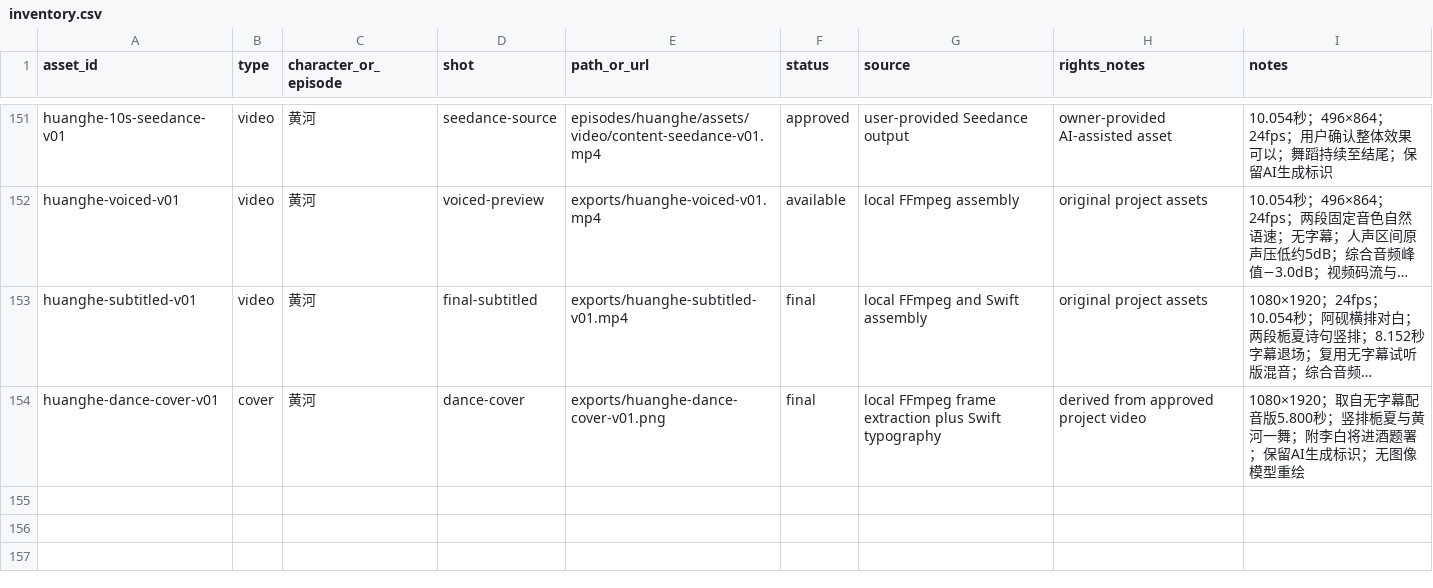
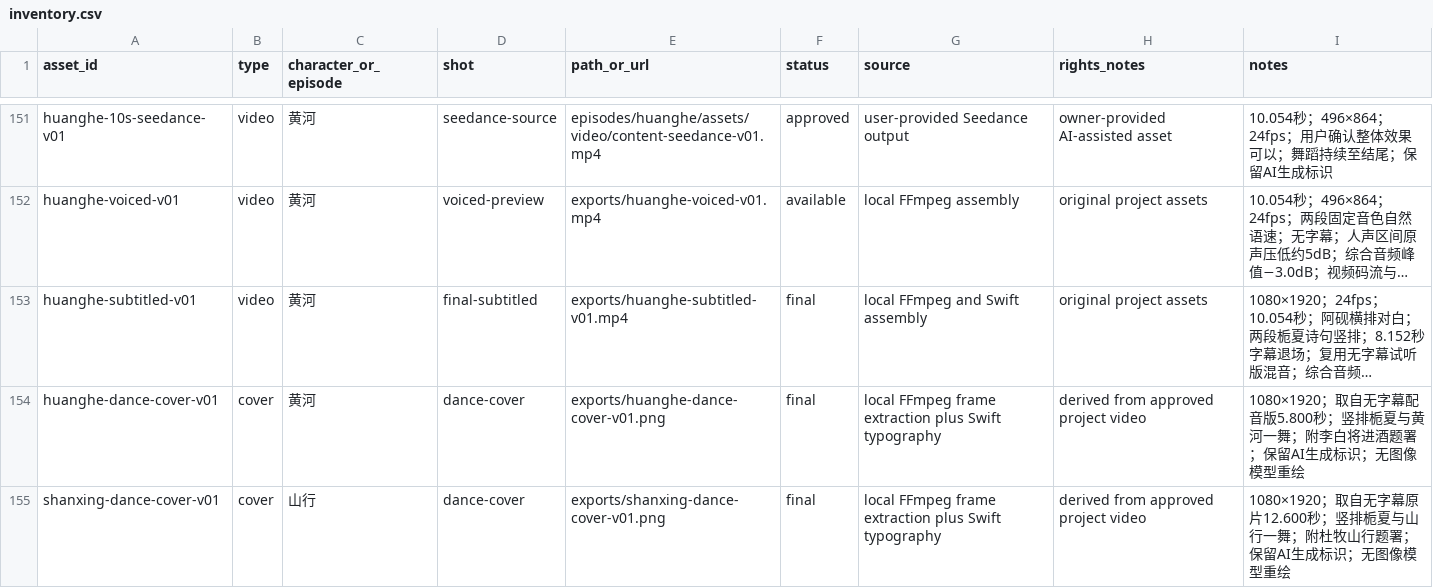
Before and after one commit to Yolo-0317/tools-workspace, a CSV file: zhixia-feihualing/assets/inventory.csv, drawn as a sheet; only a part is shown, gaps mark what is left out; long unchanged cells end in …; the diff names each change by its address in the sheet, - before the commit and + after, or states it on an @@ line.

```diff
--- a/zhixia-feihualing/assets/inventory.csv
+++ b/zhixia-feihualing/assets/inventory.csv
+row 155: shanxing-dance-cover-v01 | cover | 山行 | dance-cover | exports/shanxing-dance-cover-v01.png | final | local FFmpeg frame extraction plus Swift typography | derived from approved project video | 1080×1920；取自无字幕原片12.600秒；竖排栀夏与山行一舞；附杜牧山行题署；保留AI生成标识；无图像模型重绘
```
Also changed, not shown: 4 other files.
